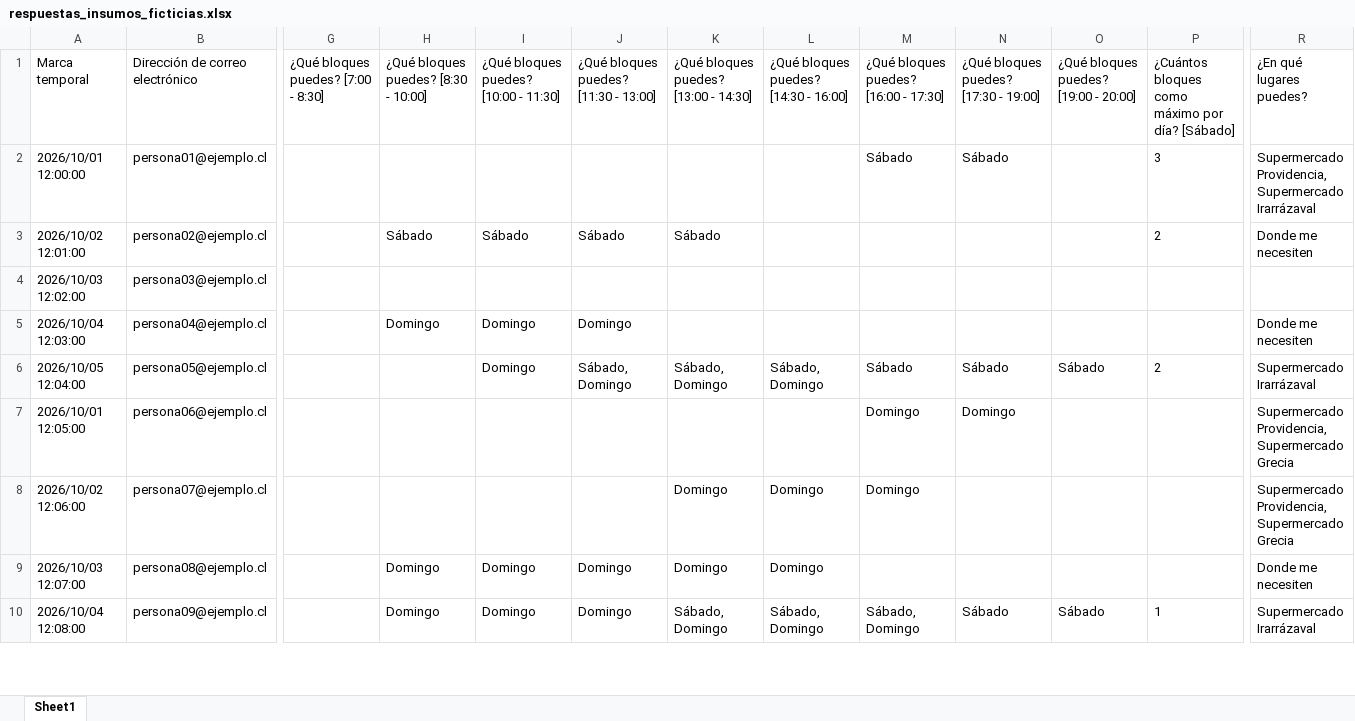
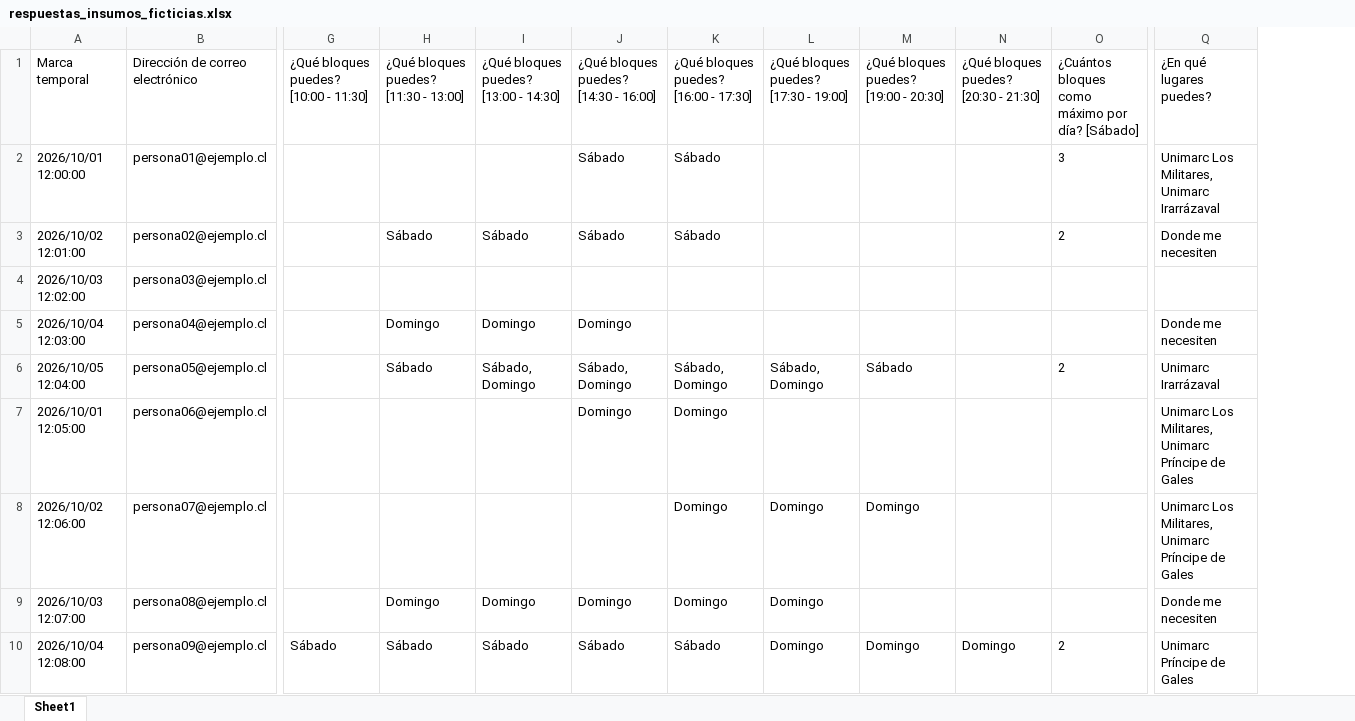
Before and after one commit to zusmoshijiku/colectatron8000, an Excel workbook: ejemplos/respuestas_insumos_ficticias.xlsx, sheet Sheet1, drawn as a sheet; only a part is shown, gaps mark what is left out; values as stored, in another font and other column widths than the file's, no borders; removed rows and columns are numbered as before the commit, all else as after; the diff covers the shown part only; the diff names each change by its address in the sheet, - before the commit and + after, or states it on an @@ line.

```diff
--- a/ejemplos/respuestas_insumos_ficticias.xlsx (sheet Sheet1)
+++ b/ejemplos/respuestas_insumos_ficticias.xlsx (sheet Sheet1)
-column N, rows 1-10: ¿Qué bloques puedes? [17:30 - 19:00] | Sábado |  |  |  | Sábado | Domingo |  |  | Sábado
-G1: ¿Qué bloques puedes? [7:00 - 8:30]
+G1: ¿Qué bloques puedes? [10:00 - 11:30]
-H1: ¿Qué bloques puedes? [8:30 - 10:00]
+H1: ¿Qué bloques puedes? [11:30 - 13:00]
-I1: ¿Qué bloques puedes? [10:00 - 11:30]
+I1: ¿Qué bloques puedes? [13:00 - 14:30]
-J1: ¿Qué bloques puedes? [11:30 - 13:00]
+J1: ¿Qué bloques puedes? [14:30 - 16:00]
-K1: ¿Qué bloques puedes? [13:00 - 14:30]
+K1: ¿Qué bloques puedes? [16:00 - 17:30]
-L1: ¿Qué bloques puedes? [14:30 - 16:00]
+L1: ¿Qué bloques puedes? [17:30 - 19:00]
-M1: ¿Qué bloques puedes? [16:00 - 17:30]
+M1: ¿Qué bloques puedes? [19:00 - 20:30]
-N1: ¿Qué bloques puedes? [19:00 - 20:00]
+N1: ¿Qué bloques puedes? [20:30 - 21:30]
-J2: (empty)
+J2: Sábado
-K2: (empty)
+K2: Sábado
-M2: Sábado
+M2: (empty)
-Q2: Supermercado Providencia, Supermercado Irarrázaval
+Q2: Unimarc Los Militares, Unimarc Irarrázaval
-H6: (empty)
+H6: Sábado
-I6: Domingo
+I6: Sábado, Domingo
-N6: Sábado
+N6: (empty)
-Q6: Supermercado Irarrázaval
+Q6: Unimarc Irarrázaval
-J7: (empty)
+J7: Domingo
-K7: (empty)
+K7: Domingo
-M7: Domingo
+M7: (empty)
-Q7:Q8: Supermercado Providencia, Supermercado Grecia
+Q7:Q8: Unimarc Los Militares, Unimarc Príncipe de Gales
-G10: (empty)
+G10: Sábado
-H10: Domingo
+H10: Sábado
-I10: Domingo
+I10: Sábado
-J10: Domingo
+J10: Sábado
-K10: Sábado, Domingo
+K10: Sábado
-L10: Sábado, Domingo
+L10: Domingo
-M10: Sábado, Domingo
+M10: Domingo
-N10: Sábado
+N10: Domingo
-O10: 1
+O10: 2
-Q10: Supermercado Irarrázaval
+Q10: Unimarc Príncipe de Gales
```
Also changed, not shown: 329 edited cells elsewhere in this sheet, 2 other files.
